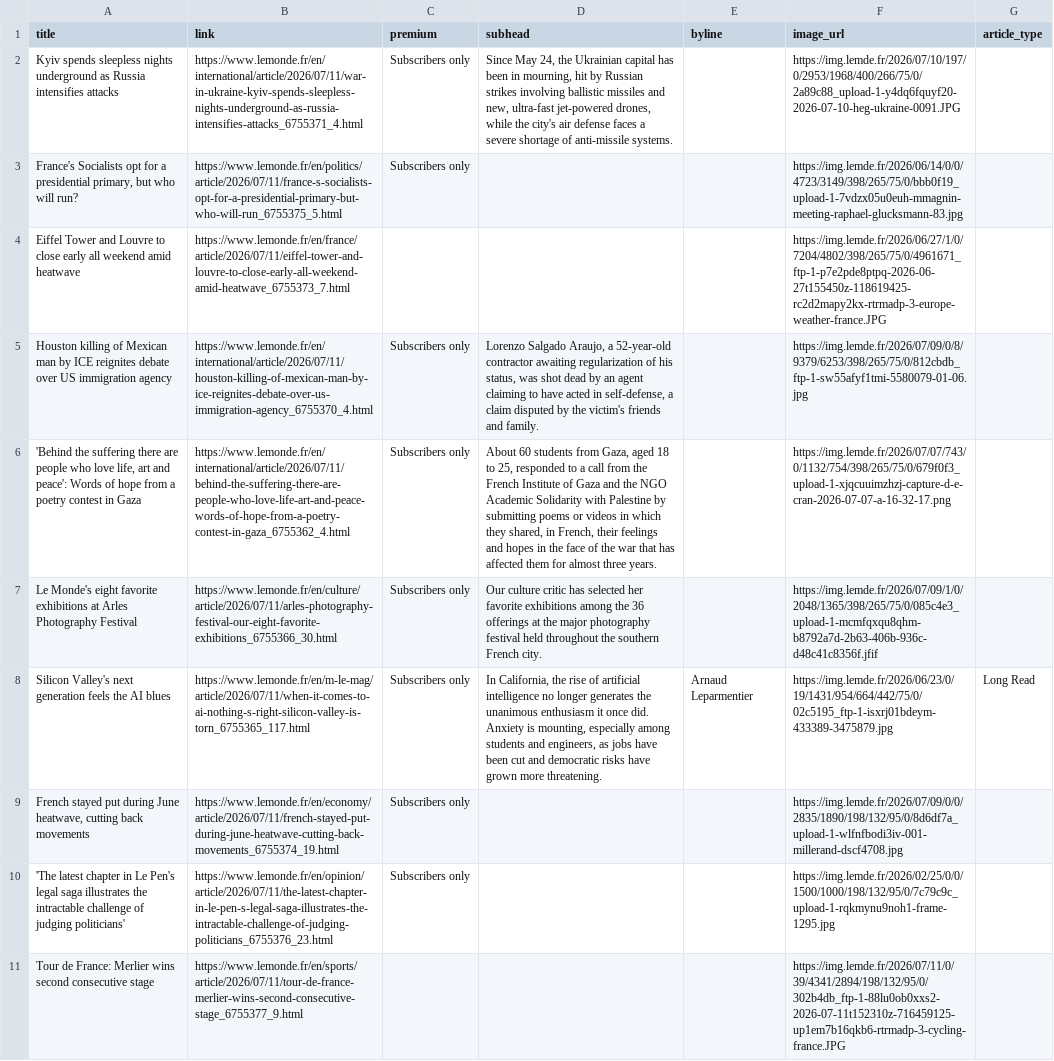
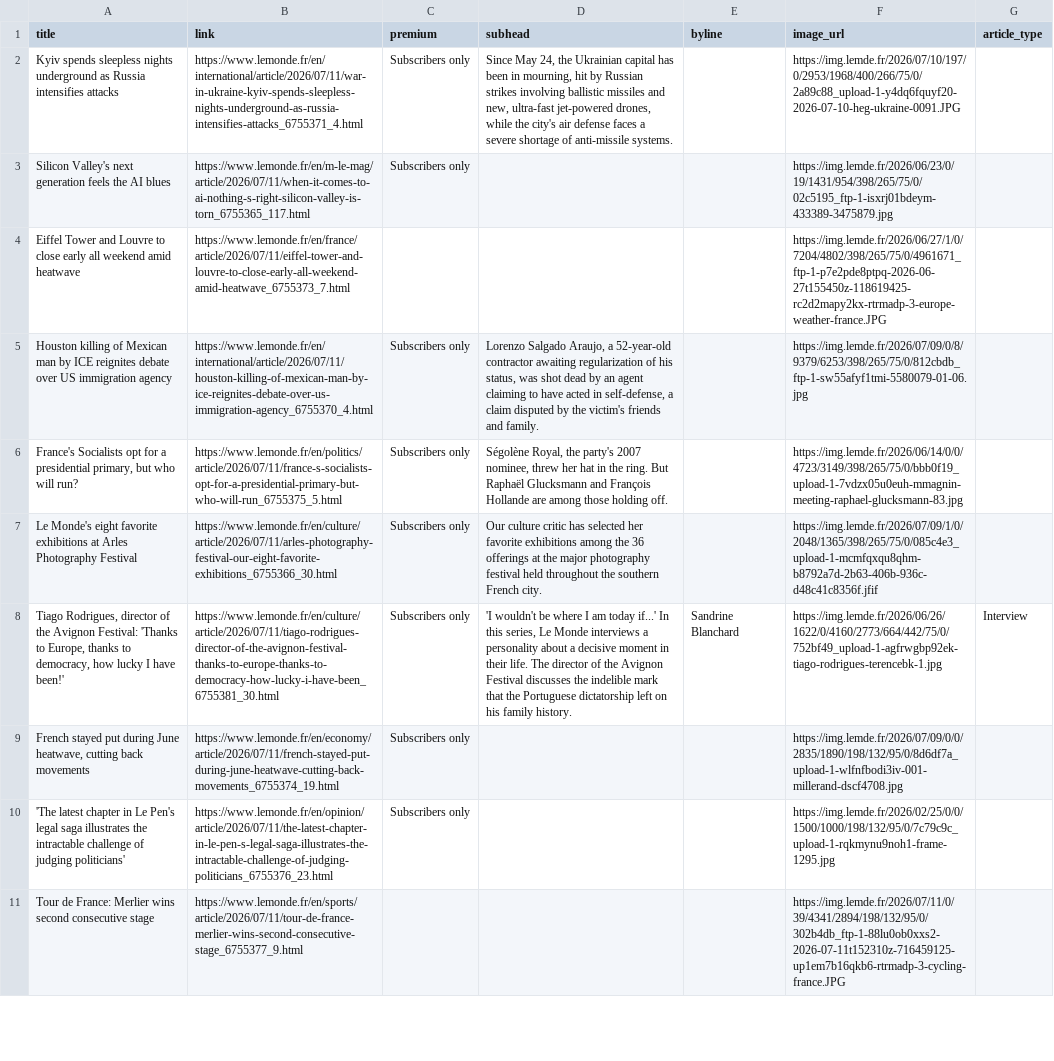
Before and after one commit to mango-jackson-gen1/LeMonde_webscraping_06172026, a CSV file: leMonde.csv, drawn as a sheet; only a part is shown; removed rows and columns are numbered as before the commit, all else as after; the diff covers the shown part only; the diff names each change by its address in the sheet, - before the commit and + after, or states it on an @@ line.

```diff
--- a/leMonde.csv
+++ b/leMonde.csv
-A3 (title): France's Socialists opt for a presidential primary, but who will run?
+A3 (title): Silicon Valley's next generation feels the AI blues
-B3 (link): https://www.lemonde.fr/en/politics/article/2026/07/11/france-s-socialists-opt-for-a-presidential-primary-but-who-will-run_6755375_5.html
+B3 (link): https://www.lemonde.fr/en/m-le-mag/article/2026/07/11/when-it-comes-to-ai-nothing-s-right-silicon-valley-is-torn_6755365_117.html
-F3 (image_url): https://img.lemde.fr/2026/06/14/0/0/4723/3149/398/265/75/0/bbb0f19_upload-1-7vdzx05u0euh-mmagnin-meeting-raphael-glucksmann-83.jpg
+F3 (image_url): https://img.lemde.fr/2026/06/23/0/19/1431/954/398/265/75/0/02c5195_ftp-1-isxrj01bdeym-433389-3475879.jpg
-A6 (title): 'Behind the suffering there are people who love life, art and peace': Words of hope from a poetry contest in Gaza
+A6 (title): France's Socialists opt for a presidential primary, but who will run?
-B6 (link): https://www.lemonde.fr/en/international/article/2026/07/11/behind-the-suffering-there-are-people-who-love-life-art-and-peace-words-of-hope-from-a-poetry-contest-in-gaza_6755362_4.html
+B6 (link): https://www.lemonde.fr/en/politics/article/2026/07/11/france-s-socialists-opt-for-a-presidential-primary-but-who-will-run_6755375_5.html
-D6 (subhead): About 60 students from Gaza, aged 18 to 25, responded to a call from the French Institute of Gaza and the NGO Academic Solidarity with Palestine by submitting poems or videos in which they shared, in French, their feelings and hopes in the face of the war that has affected them for almost three years.
+D6 (subhead): Ségolène Royal, the party's 2007 nominee, threw her hat in the ring. But Raphaël Glucksmann and François Hollande are among those holding off.
-F6 (image_url): https://img.lemde.fr/2026/07/07/743/0/1132/754/398/265/75/0/679f0f3_upload-1-xjqcuuimzhzj-capture-d-e-cran-2026-07-07-a-16-32-17.png
+F6 (image_url): https://img.lemde.fr/2026/06/14/0/0/4723/3149/398/265/75/0/bbb0f19_upload-1-7vdzx05u0euh-mmagnin-meeting-raphael-glucksmann-83.jpg
-row 8: Silicon Valley's next generation feels the AI blues | https://www.lemonde.fr/en/m-le-mag/article/2026/07/11/when-it-comes-to-ai-nothing-s-right-silicon-valley-is-torn_6755365_117.html | Subscribers only | In California, the rise of artificial intelligence no longer generates the unanimous enthusiasm it once did. Anxiety is mounting, especially among students and engineers, as jobs have been cut and democratic risks have grown more threatening. | Arnaud Leparmentier | https://img.lemde.fr/2026/06/23/0/19/1431/954/664/442/75/0/02c5195_ftp-1-isxrj01bdeym-433389-3475879.jpg | Long Read
+row 8: Tiago Rodrigues, director of the Avignon Festival: 'Thanks to Europe, thanks to democracy, how lucky I have been!' | https://www.lemonde.fr/en/culture/article/2026/07/11/tiago-rodrigues-director-of-the-avignon-festival-thanks-to-europe-thanks-to-democracy-how-lucky-i-have-been_6755381_30.html | Subscribers only | 'I wouldn't be where I am today if...' In this series, Le Monde interviews a personality about a decisive moment in their life. The director of the Avignon Festival discusses the indelible mark that the Portuguese dictatorship left on his family history. | Sandrine Blanchard | https://img.lemde.fr/2026/06/26/1622/0/4160/2773/664/442/75/0/752bf49_upload-1-agfrwgbp92ek-tiago-rodrigues-terencebk-1.jpg | Interview
```
Also changed, not shown: 5 added rows, 5 removed rows, 3 moved rows and 3 edited cells elsewhere in this file.
